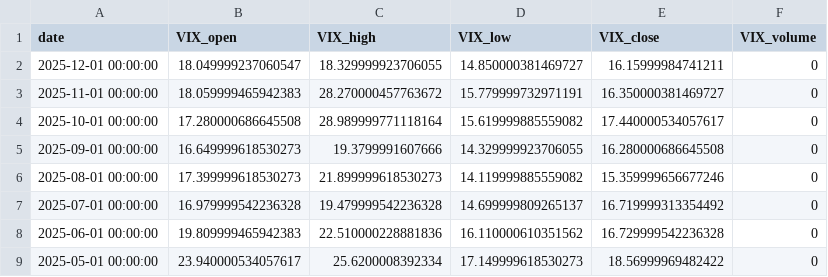
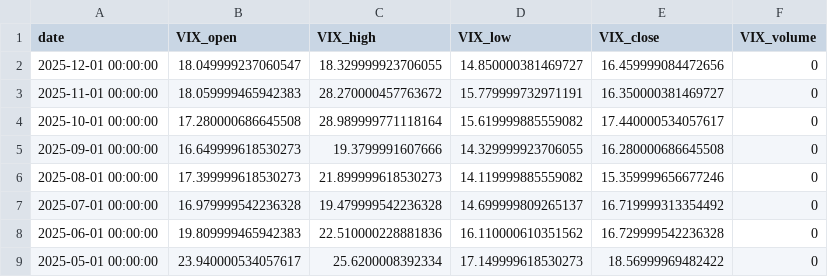
Before and after one commit to rektosaure/financial-data, a CSV file: macro-usa/usa_volatility_m.csv, drawn as a sheet; only a part is shown.

Commit message:
Update dataset 'USA_VOLATILITY_M' (usa_volatility_m.csv)

```diff
--- a/macro-usa/usa_volatility_m.csv
+++ b/macro-usa/usa_volatility_m.csv
@@ -1,3 +1,3 @@
 date,VIX_open,VIX_high,VIX_low,VIX_close,VIX_volume
-2025-12-01 00:00:00,18.049999237060547,18.329999923706055,14.850000381469727,16.15999984741211,0
+2025-12-01 00:00:00,18.049999237060547,18.329999923706055,14.850000381469727,16.459999084472656,0
 2025-11-01 00:00:00,18.059999465942383,28.270000457763672,15.779999732971191,16.350000381469727,0
```
